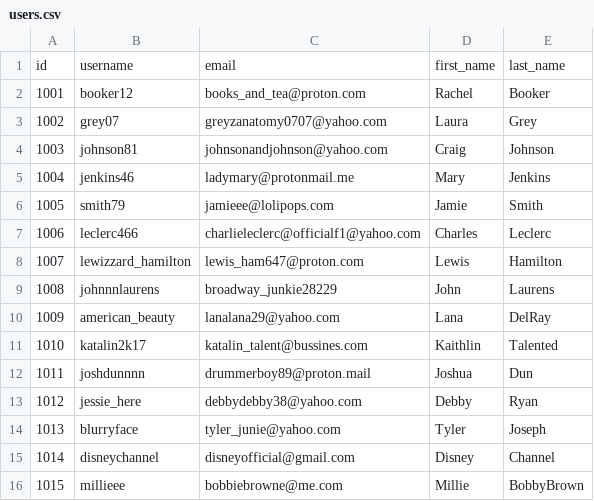
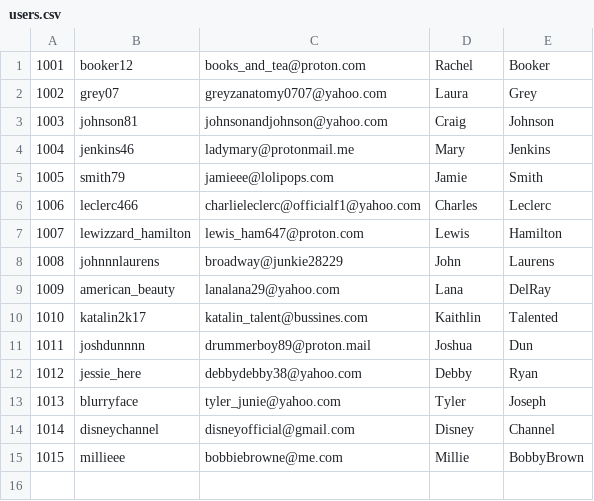
Before and after one commit to gregorianne/ToyNetwork, a CSV file: src/users.csv, drawn as a sheet.

```diff
--- a/src/users.csv
+++ b/src/users.csv
@@ -1,2 +1 @@
-id;username;email;first_name;last_name
 1001;booker12;books_and_tea@proton.com;Rachel;Booker
@@ -8,3 +7,3 @@ id;username;email;first_name;last_name
 1007;lewizzard_hamilton;lewis_ham647@proton.com;Lewis;Hamilton
-1008;johnnnlaurens;broadway_junkie28229;John;Laurens
+1008;johnnnlaurens;broadway@junkie28229;John;Laurens
 1009;american_beauty;lanalana29@yahoo.com;Lana;DelRay
```
Also changed, not shown: src/friendships.csv, 1 other file.
